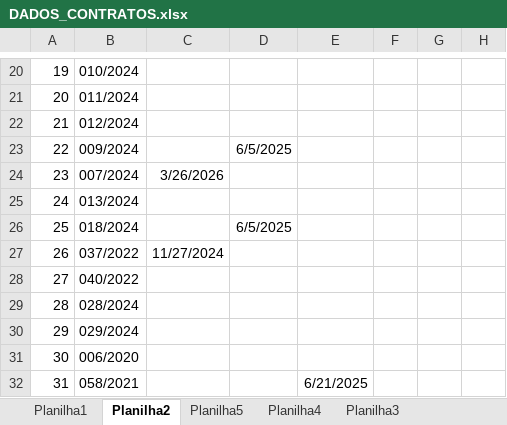
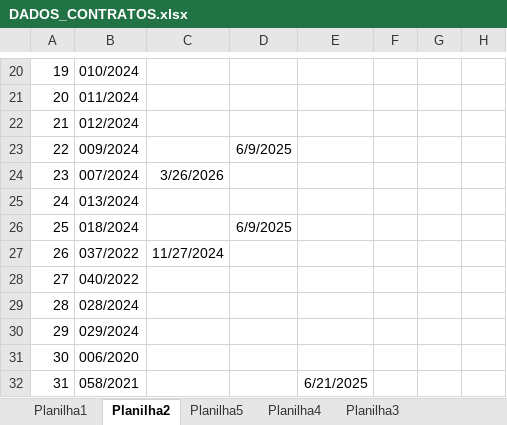
Before and after one commit to brumas2022/patrimonio, an Excel workbook: DADOS_CONTRATOS.xlsx, sheet Planilha2, drawn as a sheet; only a part is shown, gaps mark what is left out; values as stored, in another font and other column widths than the file's, no borders; the diff names each change by its address in the sheet, - before the commit and + after, or states it on an @@ line.

```diff
--- a/DADOS_CONTRATOS.xlsx (sheet Planilha2)
+++ b/DADOS_CONTRATOS.xlsx (sheet Planilha2)
-D23: 6/5/2025
+D23: 6/9/2025
-D26: 6/5/2025
+D26: 6/9/2025
```
Also changed, not shown: sheet Planilha1.
